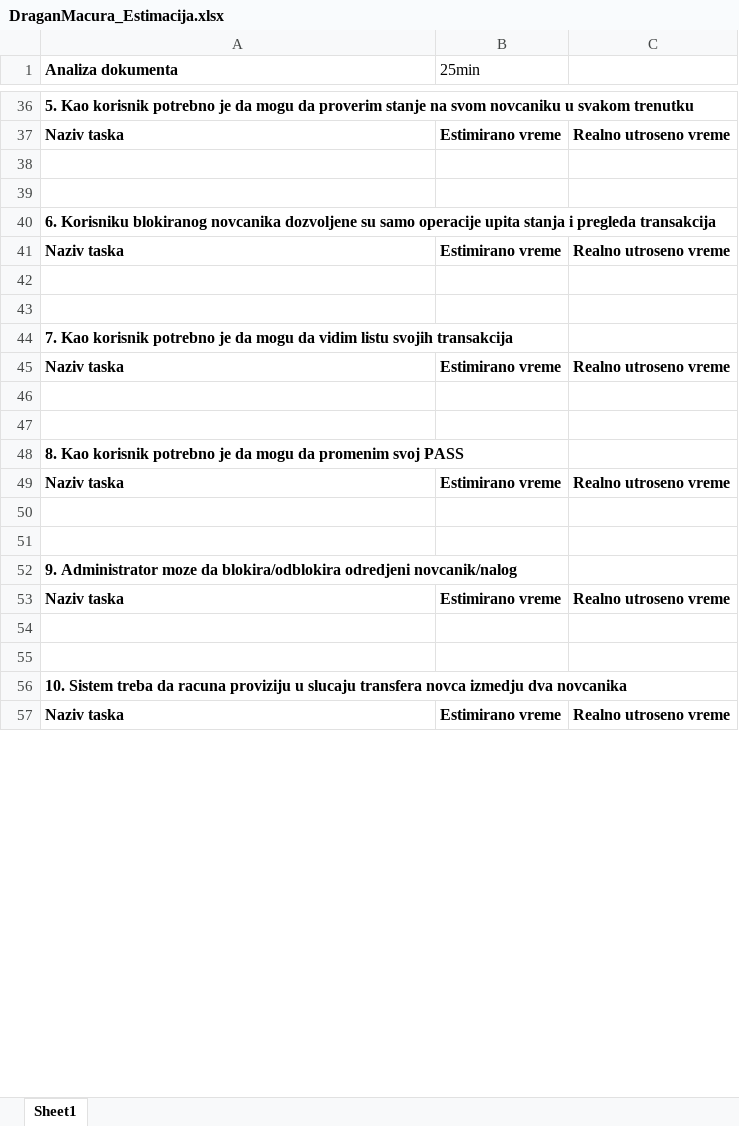
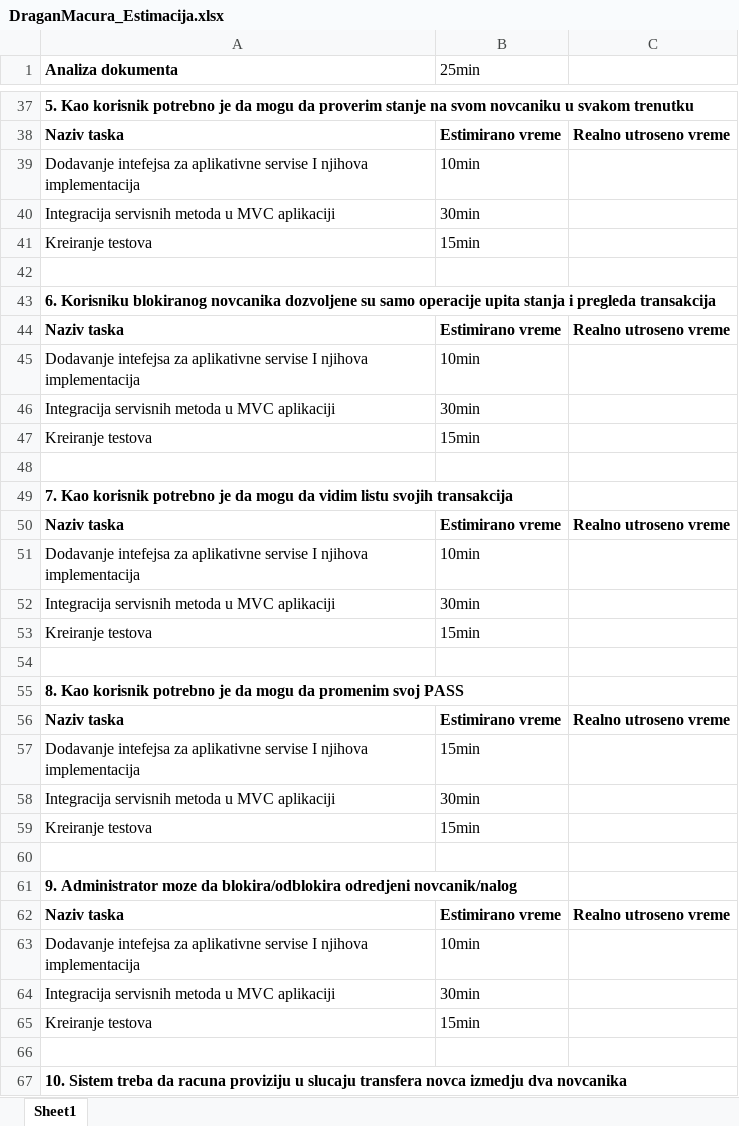
Before and after one commit to mackecar/PaymentServicesDirectiveProject, an Excel workbook: DraganMacura_Estimacija.xlsx, sheet Sheet1, drawn as a sheet; only a part is shown, gaps mark what is left out; the shorter side is filled out with more unchanged rows; values as stored, in another font and other column widths than the file's, no borders; addresses are those after the commit; the diff covers the shown part only; the diff names each change by its address in the sheet, - before the commit and + after, or states it on an @@ line.

```diff
--- a/DraganMacura_Estimacija.xlsx (sheet Sheet1)
+++ b/DraganMacura_Estimacija.xlsx (sheet Sheet1)
-row 39: (empty)
+row 39: Dodavanje intefejsa za aplikativne servise I njihova implementacija | 10min
+row 40: Integracija servisnih metoda u MVC aplikaciji | 30min
+row 41: Kreiranje testova | 15min
-row 45: (empty)
+row 45: Dodavanje intefejsa za aplikativne servise I njihova implementacija | 10min
+row 46: Integracija servisnih metoda u MVC aplikaciji | 30min
+row 47: Kreiranje testova | 15min
-row 51: (empty)
+row 51: Dodavanje intefejsa za aplikativne servise I njihova implementacija | 10min
+row 52: Integracija servisnih metoda u MVC aplikaciji | 30min
+row 53: Kreiranje testova | 15min
-row 57: (empty)
+row 57: Dodavanje intefejsa za aplikativne servise I njihova implementacija | 15min
+row 58: Integracija servisnih metoda u MVC aplikaciji | 30min
+row 59: Kreiranje testova | 15min
-row 63: (empty)
+row 63: Dodavanje intefejsa za aplikativne servise I njihova implementacija | 10min
+row 64: Integracija servisnih metoda u MVC aplikaciji | 30min
+row 65: Kreiranje testova | 15min
```
Also changed, not shown: 12 added rows, 6 removed rows and 19 edited cells elsewhere in this sheet.
